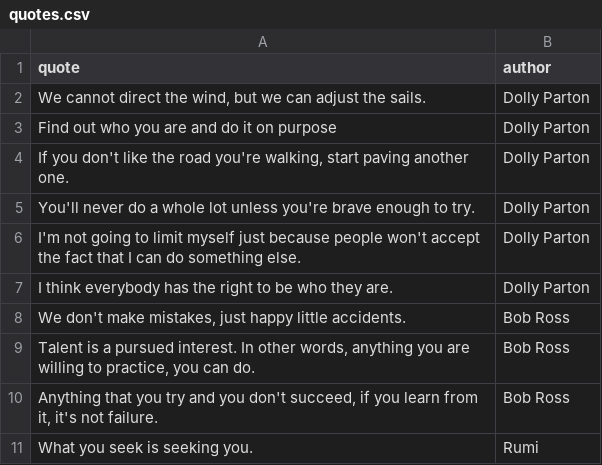
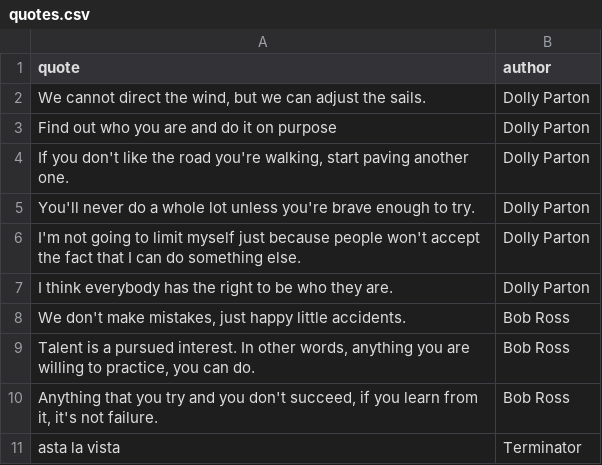
Before and after one commit to RioCasanova/Anaconda-Courses, a CSV file: datasets/quotes.csv, drawn as a sheet; removed rows and columns are numbered as before the commit, all else as after; the diff names each change by its address in the sheet, - before the commit and + after, or states it on an @@ line.

```diff
--- a/datasets/quotes.csv
+++ b/datasets/quotes.csv
-row 11: What you seek is seeking you. | Rumi
+row 11: asta la vista | Terminator
```
Also changed, not shown: 3 other files.
